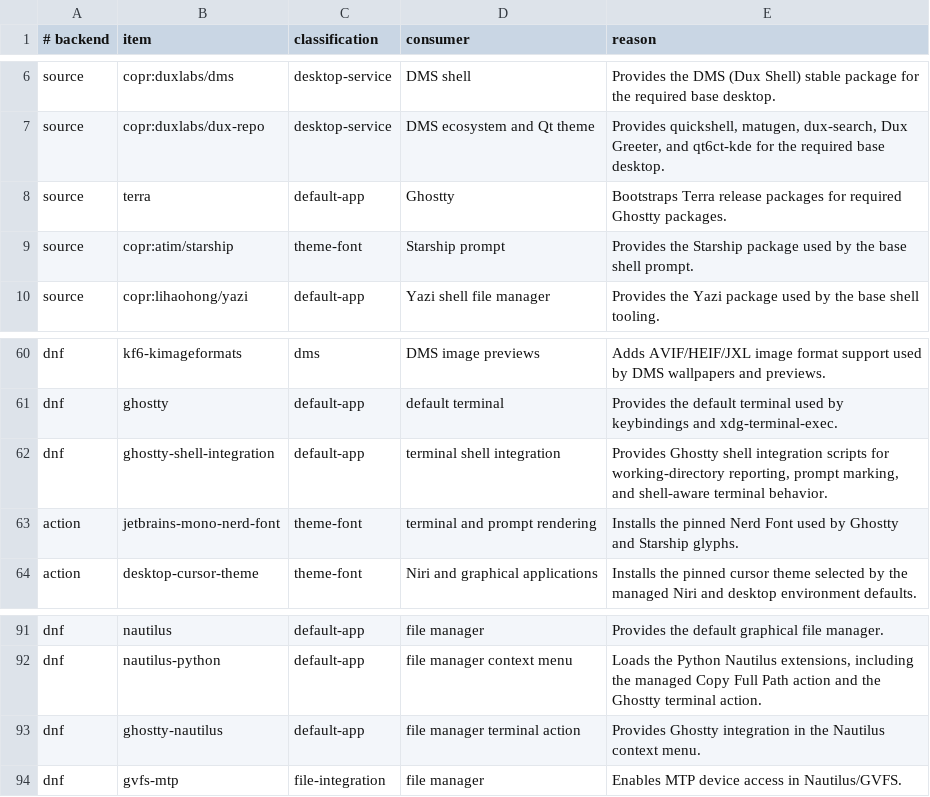
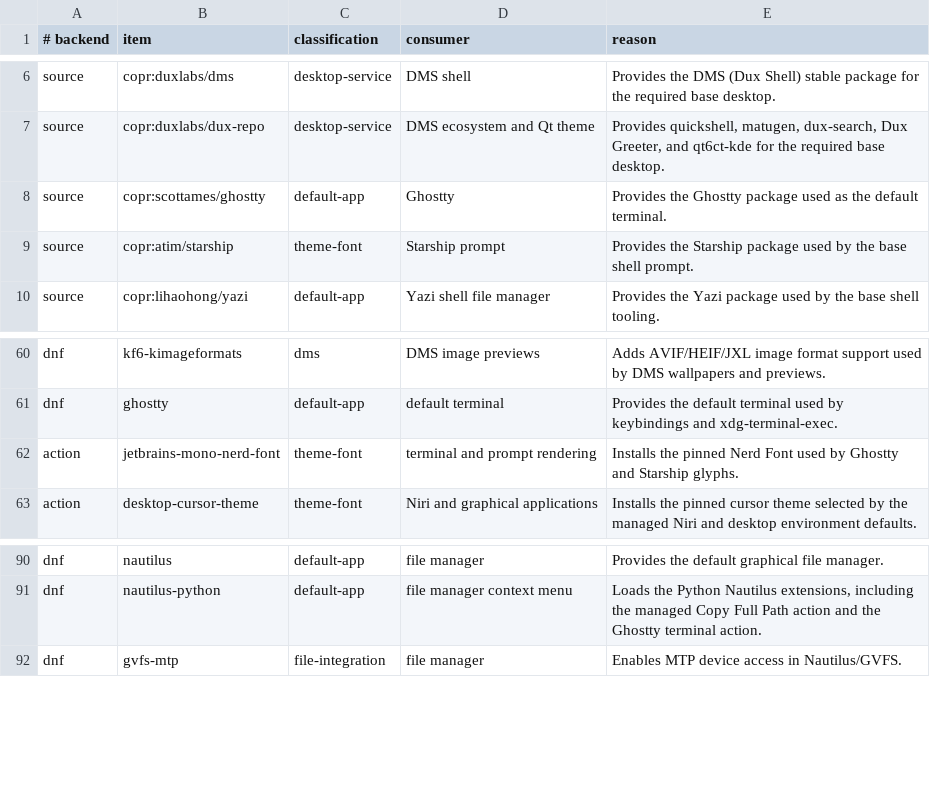
Before and after one commit to bgmulinari/zz-fedora, a TSV file: config/base-responsibility.tsv, drawn as a sheet; only a part is shown, gaps mark what is left out.

Commit message:
Install Ghostty from the scottames/ghostty COPR
Ghostty 1.3.1 on Terra hits the USR2 race with systemd 262 that 1.4.0 fixes.
Both other repositories exclude the Ghostty packages rather than ranking by dnf
priority, which would also apply to their other packages. Terra is now optional,
since only optional apps need it.

```diff
--- a/config/base-responsibility.tsv
+++ b/config/base-responsibility.tsv
@@ -7,3 +7,3 @@ source	copr:duxlabs/dms	desktop-service	DMS shell	Provides the DMS (Dux Shell) s
 source	copr:duxlabs/dux-repo	desktop-service	DMS ecosystem and Qt theme	Provides quickshell, matugen, dux-search, Dux Greeter, and qt6ct-kde for the required base desktop.
-source	terra	default-app	Ghostty	Bootstraps Terra release packages for required Ghostty packages.
+source	copr:scottames/ghostty	default-app	Ghostty	Provides the Ghostty package used as the default terminal.
 source	copr:atim/starship	theme-font	Starship prompt	Provides the Starship package used by the base shell prompt.
@@ -61,3 +61,2 @@ dnf	kf6-kimageformats	dms	DMS image previews	Adds AVIF/HEIF/JXL image format sup
 dnf	ghostty	default-app	default terminal	Provides the default terminal used by keybindings and xdg-terminal-exec.
-dnf	ghostty-shell-integration	default-app	terminal shell integration	Provides Ghostty shell integration scripts for working-directory reporting, prompt marking, and shell-aware terminal behavior.
 action	jetbrains-mono-nerd-font	theme-font	terminal and prompt rendering	Installs the pinned Nerd Font used by Ghostty and Starship glyphs.
@@ -92,3 +91,2 @@ dnf	nautilus	default-app	file manager	Provides the default graphical file manage
 dnf	nautilus-python	default-app	file manager context menu	Loads the Python Nautilus extensions, including the managed Copy Full Path action and the Ghostty terminal action.
-dnf	ghostty-nautilus	default-app	file manager terminal action	Provides Ghostty integration in the Nautilus context menu.
 dnf	gvfs-mtp	file-integration	file manager	Enables MTP device access in Nautilus/GVFS.
```
Also changed, not shown: 11 other files.
